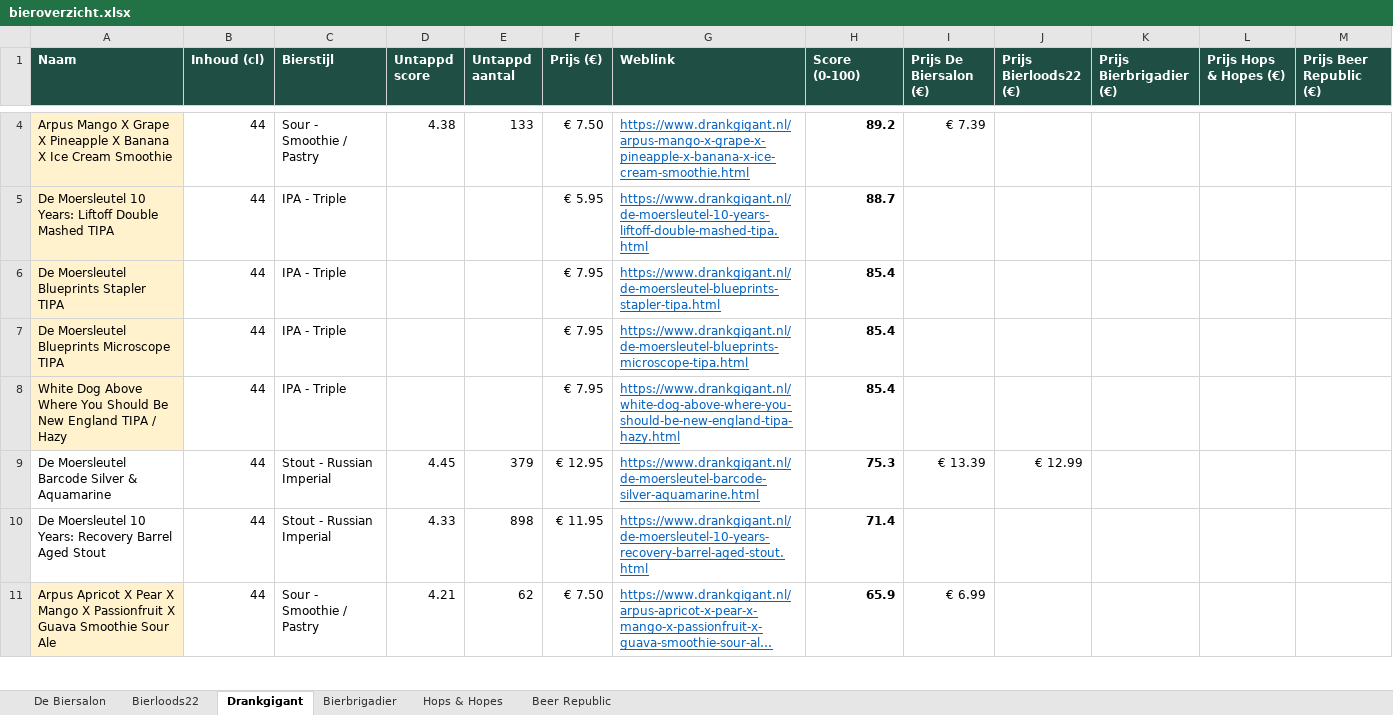
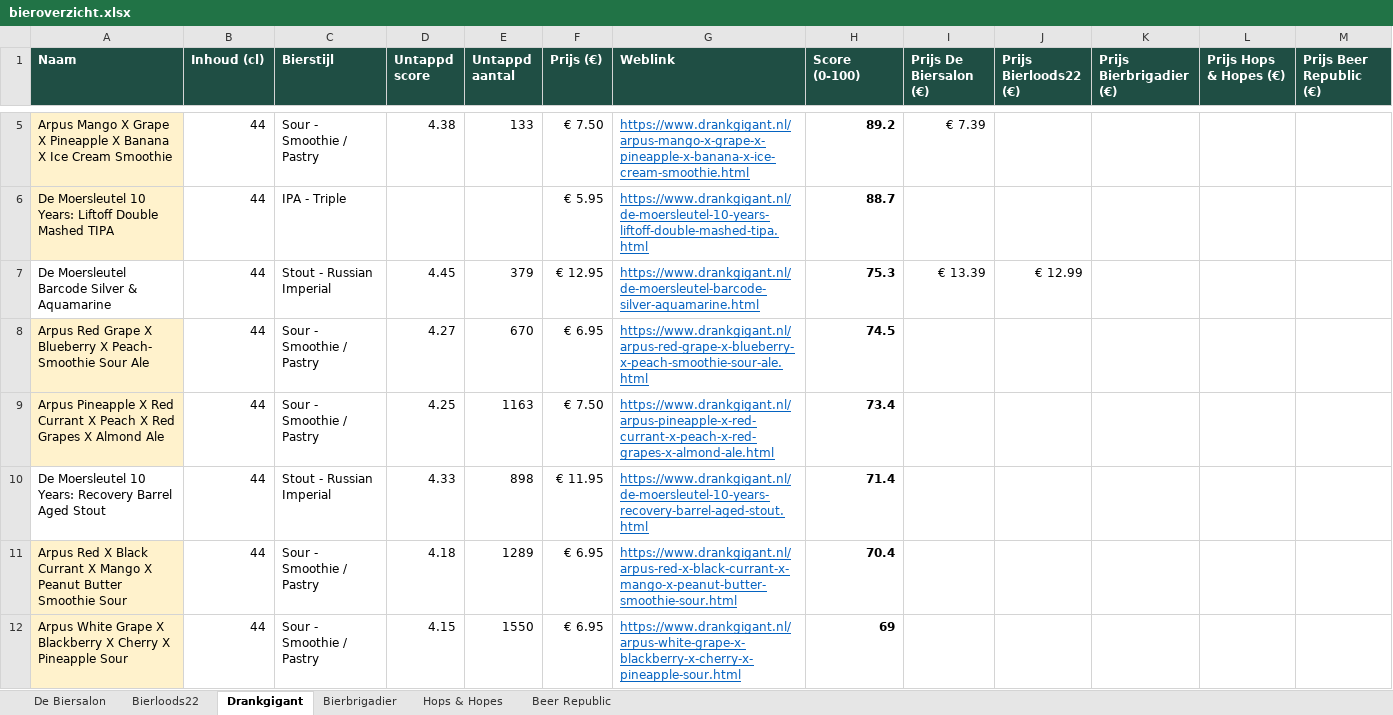
Before and after one commit to RdG-Bier/DeBierScraper, an Excel workbook: docs/bieroverzicht.xlsx, sheet Drankgigant, drawn as a sheet; only a part is shown, gaps mark what is left out; the shorter side is filled out with more unchanged rows; long unchanged cells end in …; values as stored, in another font and other column widths than the file's, no borders; conditional formats not drawn; removed rows and columns are numbered as before the commit, all else as after; the diff covers the shown part only; the diff names each change by its address in the sheet, - before the commit and + after, or states it on an @@ line.

```diff
--- a/docs/bieroverzicht.xlsx (sheet Drankgigant)
+++ b/docs/bieroverzicht.xlsx (sheet Drankgigant)
-row 6: De Moersleutel Blueprints Stapler TIPA | 44 | IPA - Triple |  |  | € 7.95 | https://www.drankgigant.nl/de-moersleutel-blueprints-stapler-tipa.html | 85.4
-row 7: De Moersleutel Blueprints Microscope TIPA | 44 | IPA - Triple |  |  | € 7.95 | https://www.drankgigant.nl/de-moersleutel-blueprints-microscope-tipa.html | 85.4
-row 8: White Dog Above Where You Should Be New England TIPA / Hazy | 44 | IPA - Triple |  |  | € 7.95 | https://www.drankgigant.nl/white-dog-above-where-you-should-be-new-england-tipa-hazy.html | 85.4
+row 8: Arpus Red Grape X Blueberry X Peach- Smoothie Sour Ale | 44 | Sour - Smoothie / Pastry | 4.27 | 670 | € 6.95 | https://www.drankgigant.nl/arpus-red-grape-x-blueberry-x-peach-smoothie-sour-ale.html | 74.5
+row 9: Arpus Pineapple X Red Currant X Peach X Red Grapes X Almond Ale | 44 | Sour - Smoothie / Pastry | 4.25 | 1163 | € 7.50 | https://www.drankgigant.nl/arpus-pineapple-x-red-currant-x-peach-x-red-grapes-x-almond-ale.html | 73.4
+row 11: Arpus Red X Black Currant X Mango X Peanut Butter Smoothie Sour | 44 | Sour - Smoothie / Pastry | 4.18 | 1289 | € 6.95 | https://www.drankgigant.nl/arpus-red-x-black-currant-x-mango-x-peanut-butter-smoothie-sour.html | 70.4
+row 12: Arpus White Grape X Blackberry X Cherry X Pineapple Sour | 44 | Sour - Smoothie / Pastry | 4.15 | 1550 | € 6.95 | https://www.drankgigant.nl/arpus-white-grape-x-blackberry-x-cherry-x-pineapple-sour.html | 69
```
Also changed, not shown: 5 added rows and 32 removed rows elsewhere in this sheet, sheet Beer Republic, sheet Hops & Hopes, sheet De Biersalon, sheet Bierbrigadier, sheet Bierloods22, 19 other files.
